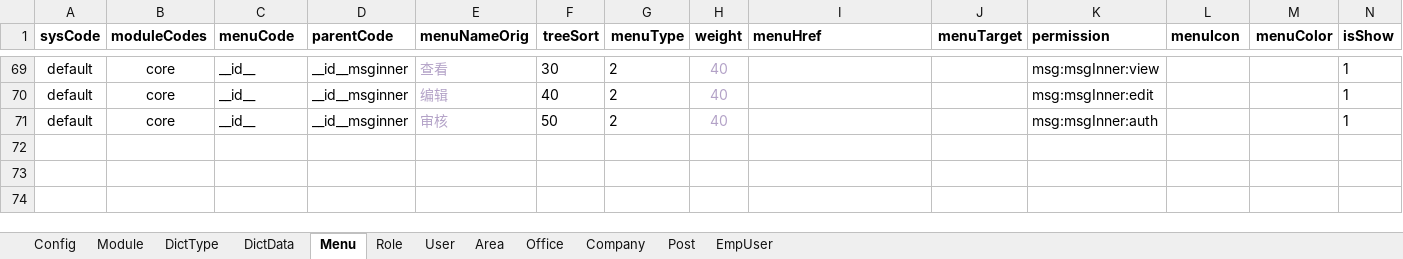
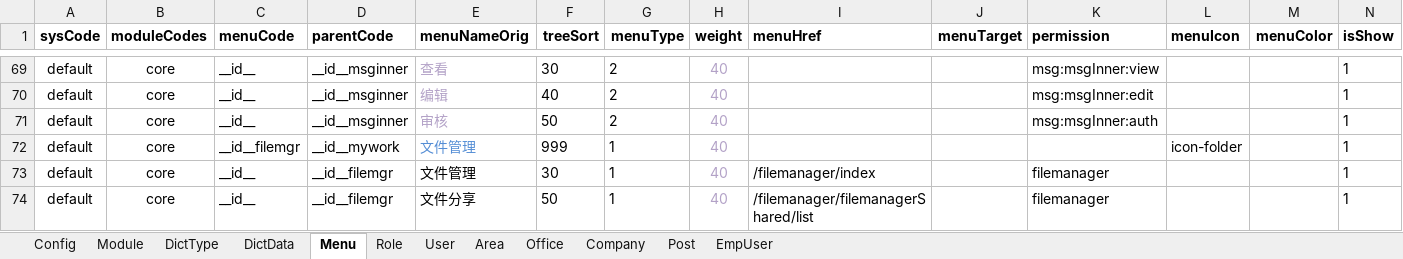
Before and after one commit to thinkgem/jeesite, an Excel workbook: modules/core/src/main/java/com/jeesite/modules/sys/db/InitCoreData.xlsx, sheet Menu, drawn as a sheet; only a part is shown, gaps mark what is left out; values as stored, in another font and other column widths than the file's, no borders; the diff names each change by its address in the sheet, - before the commit and + after, or states it on an @@ line.

```diff
--- a/modules/core/src/main/java/com/jeesite/modules/sys/db/InitCoreData.xlsx (sheet Menu)
+++ b/modules/core/src/main/java/com/jeesite/modules/sys/db/InitCoreData.xlsx (sheet Menu)
+row 72: default | core | __id__filemgr | __id__mywork | 文件管理 | 999 | 1 | 40 |  |  |  | icon-folder |  | 1
+row 73: default | core | __id__ | __id__filemgr | 文件管理 | 30 | 1 | 40 | /filemanager/index |  | filemanager |  |  | 1
+row 74: default | core | __id__ | __id__filemgr | 文件分享 | 50 | 1 | 40 | /filemanager/filemanagerShared/list |  | filemanager |  |  | 1
```
Also changed, not shown: sheet DictData, sheet DictType, sheet Module, 14 other files.
